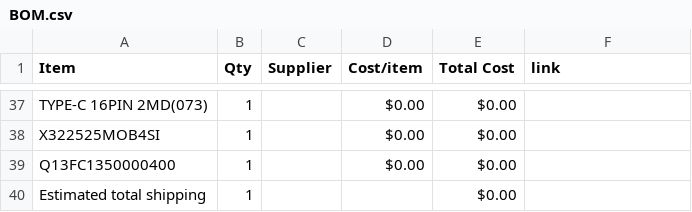
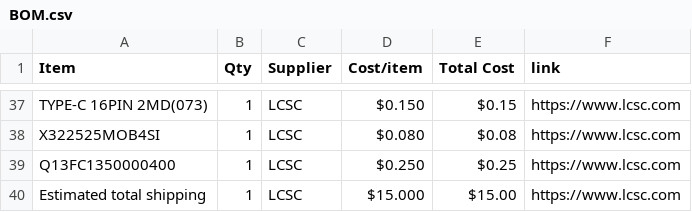
Before and after one commit to CODER-MAN12/FlightController, a CSV file: BOM.csv, drawn as a sheet; only a part is shown, gaps mark what is left out; the diff covers the shown part only; the diff names each change by its address in the sheet, - before the commit and + after, or states it on an @@ line.

Commit message:
Update BOM.csv with supplier and cost details

```diff
--- a/BOM.csv
+++ b/BOM.csv
-C37:C40 (Supplier): (empty)
+C37:C40 (Supplier): LCSC
-D37 (Cost/item): $0.00
+D37 (Cost/item): $0.150
-E37 (Total Cost): $0.00
+E37 (Total Cost): $0.15
-F37:F40 (link): (empty)
+F37:F40 (link): https://www.lcsc.com
-D38 (Cost/item): $0.00
+D38 (Cost/item): $0.080
-E38 (Total Cost): $0.00
+E38 (Total Cost): $0.08
-D39 (Cost/item): $0.00
+D39 (Cost/item): $0.250
-E39 (Total Cost): $0.00
+E39 (Total Cost): $0.25
-D40 (Cost/item): (empty)
+D40 (Cost/item): $15.000
-E40 (Total Cost): $0.00
+E40 (Total Cost): $15.00
```
Also changed, not shown: 129 edited cells elsewhere in this file.
